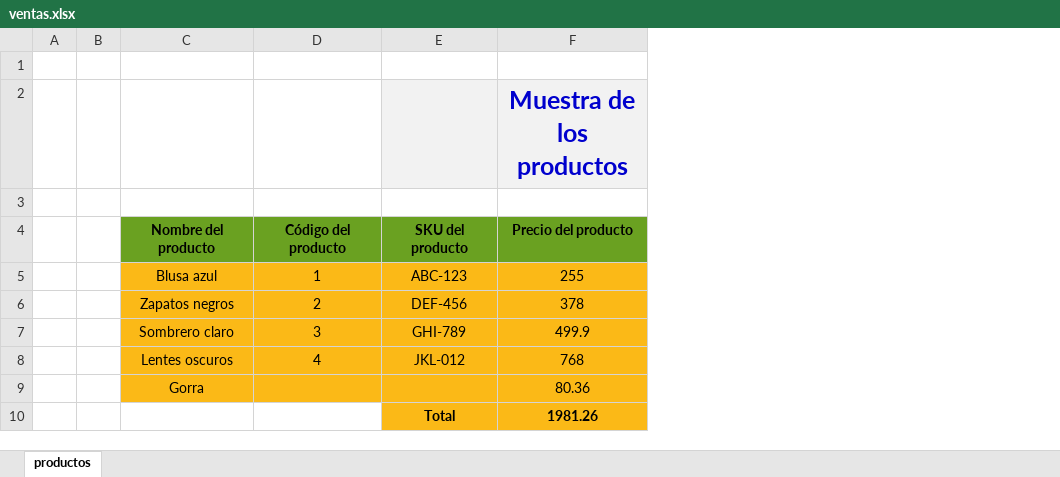
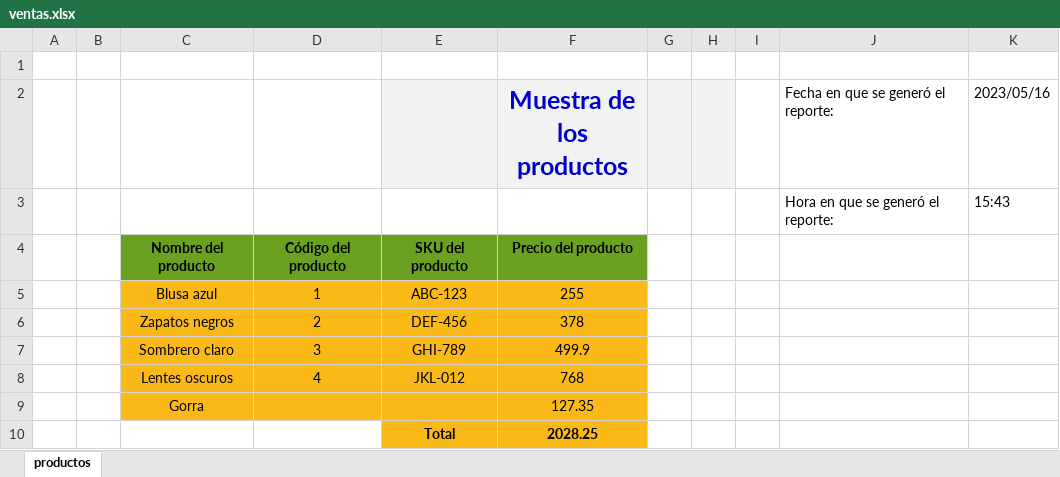
Before and after one commit to PauloVG08/excelGenerator, an Excel workbook: ventas.xlsx, sheet productos, drawn as a sheet; values as stored, in another font and other column widths than the file's, no borders; charts and pictures not drawn; the diff names each change by its address in the sheet, - before the commit and + after, or states it on an @@ line.

Commit message:
Agregar hora y fecha al documento

```diff
--- a/ventas.xlsx (sheet productos)
+++ b/ventas.xlsx (sheet productos)
+column G, empty
+column H, empty
+column I, empty
+column J, rows 2-3: Fecha en que se generó el reporte: | Hora en que se generó el reporte:
+column K (2023/05/16), row 3: 15:43
-row 3: (empty)
+row 3:  |  |  |  |  |  |  |  |  | Hora en que se generó el reporte: | 15:43
-F9 (Muestra de los productos): 80.36
+F9 (Muestra de los productos): 127.35
-F10 (Muestra de los productos): 1981.26
+F10 (Muestra de los productos): 2028.25
```
Also changed, not shown: charts or pictures, 2 other files.
